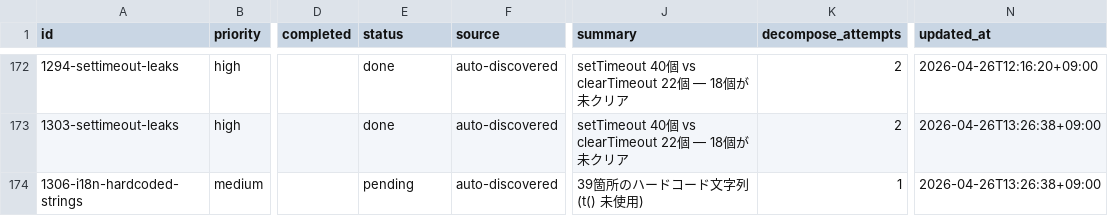
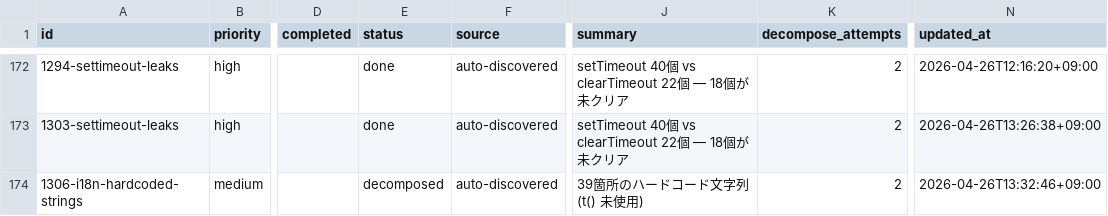
Before and after one commit to laximgqozaZZZYT/obsidian-graph-island, a CSV file: scripts/pipeline/issues.csv, drawn as a sheet; only a part is shown, gaps mark what is left out; the diff names each change by its address in the sheet, - before the commit and + after, or states it on an @@ line.

```diff
--- a/scripts/pipeline/issues.csv
+++ b/scripts/pipeline/issues.csv
-E174 (status): pending
+E174 (status): decomposed
-K174 (decompose_attempts): 1
+K174 (decompose_attempts): 2
-N174 (updated_at): 2026-04-26T13:26:38+09:00
+N174 (updated_at): 2026-04-26T13:32:46+09:00
```
Also changed, not shown: scripts/pipeline/tasks.csv, 1 other file.
